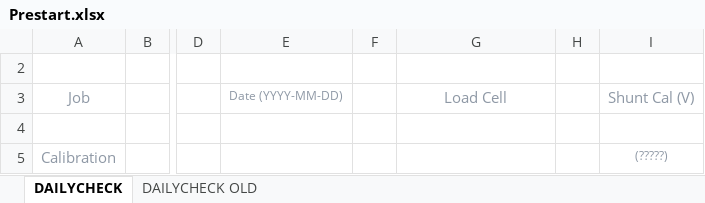
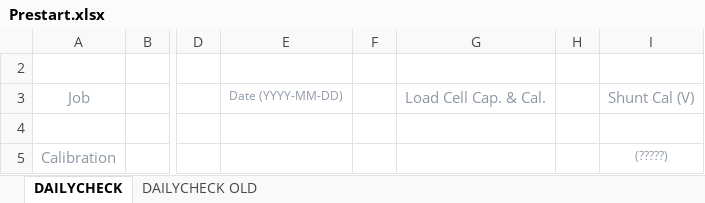
Before and after one commit to DorinnB/GPM, an Excel workbook: templates/Prestart.xlsx, sheet DAILYCHECK, drawn as a sheet; only a part is shown, gaps mark what is left out; values as stored, in another font and other column widths than the file's, no borders; charts and pictures not drawn; the diff names each change by its address in the sheet, - before the commit and + after, or states it on an @@ line.

```diff
--- a/templates/Prestart.xlsx (sheet DAILYCHECK)
+++ b/templates/Prestart.xlsx (sheet DAILYCHECK)
-G3: Load Cell
+G3: Load Cell Cap. & Cal.
```
Also changed, not shown: charts or pictures, templates/OT_.Default.xlsx, templates/Report .FA_USA_Std.xlsm, 2 other files.
